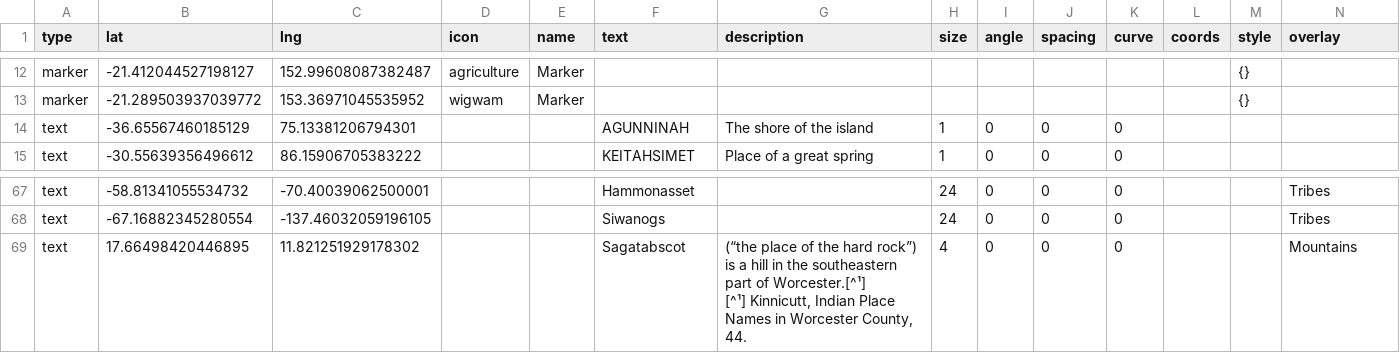
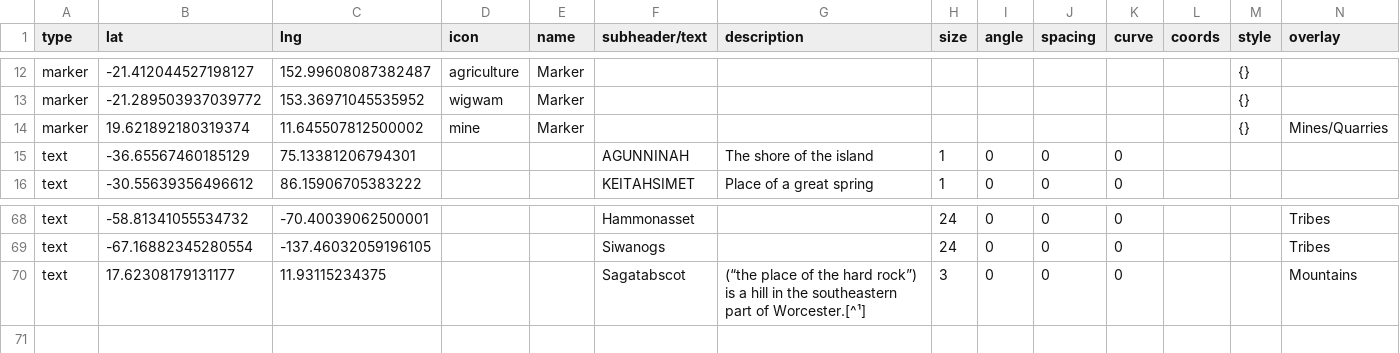
Before and after one commit to nativenewengland/map, a CSV file: data/features.csv, drawn as a sheet; only a part is shown, gaps mark what is left out; addresses are those after the commit; ↵ is a line break in a cell; the diff names each change by its address in the sheet, - before the commit and + after, or states it on an @@ line.

Commit message:
Update features.csv

```diff
--- a/data/features.csv
+++ b/data/features.csv
-F1: text
+F1: subheader/text
+row 14: marker | 19.621892180319374 | 11.645507812500002 | mine | Marker |  |  |  |  |  |  |  | {} | Mines/Quarries
-B70 (lat): 17.66498420446895
+B70 (lat): 17.62308179131177
-C70 (lng): 11.821251929178302
+C70 (lng): 11.93115234375
-G70 (description): …of Worcester.[^¹] ↵ [^¹] Kinnicutt, Indian Place Names in Worcester County, 44.
+G70 (description): …of Worcester.[^¹]
-H70 (size): 4
+H70 (size): 3
```
